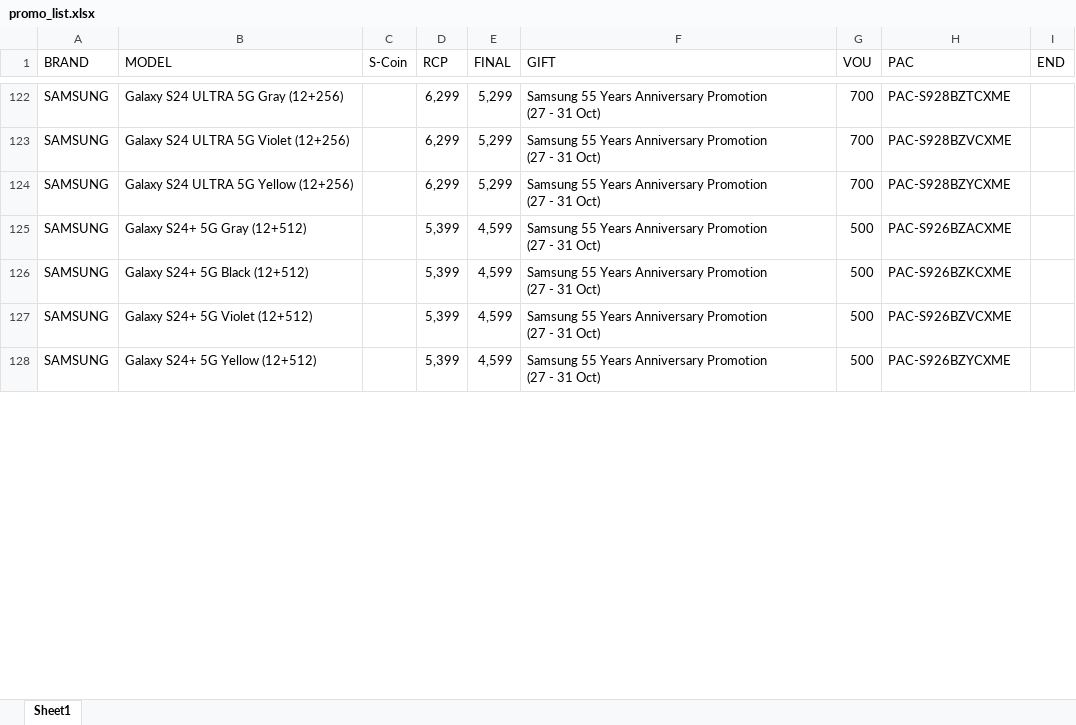
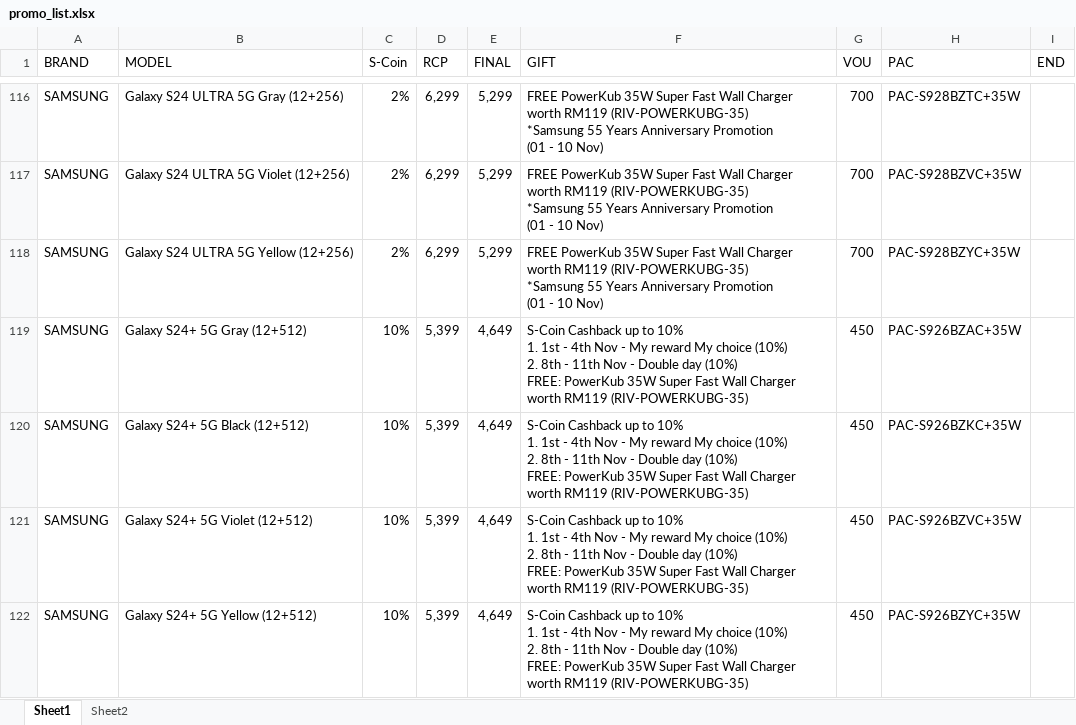
Before and after one commit to senhengtemerloh/promo-page, an Excel workbook: promo_list.xlsx, sheet Sheet1, drawn as a sheet; only a part is shown, gaps mark what is left out; values as stored, in another font and other column widths than the file's, no cell formats; addresses are those after the commit; ↵ is a line break in a cell; the diff covers the shown part only; the diff names each change by its address in the sheet, - before the commit and + after, or states it on an @@ line.

```diff
--- a/promo_list.xlsx (sheet Sheet1)
+++ b/promo_list.xlsx (sheet Sheet1)
+sheet tab: Sheet2
-C116:C118 (S-Coin): (empty)
+C116:C118 (S-Coin): 2%
-F116:F118 (GIFT): Samsung 55 Years Anniversary Promotion ↵ (27 - 31 Oct)
+F116:F118 (GIFT): FREE PowerKub 35W Super Fast Wall Charger worth RM119 (RIV-POWERKUBG-35) ↵ *Samsung 55 Years Anniversary Promotion ↵ (01 - 10 Nov)
-H116 (PAC): PAC-S928BZTCXME
+H116 (PAC): PAC-S928BZTC+35W
-H117 (PAC): PAC-S928BZVCXME
+H117 (PAC): PAC-S928BZVC+35W
-H118 (PAC): PAC-S928BZYCXME
+H118 (PAC): PAC-S928BZYC+35W
-C119:C122 (S-Coin): (empty)
+C119:C122 (S-Coin): 10%
-E119:E122 (FINAL): 4,599
+E119:E122 (FINAL): 4,649
-F119:F122 (GIFT): Samsung 55 Years Anniversary Promotion ↵ (27 - 31 Oct)
+F119:F122 (GIFT): S-Coin Cashback up to 10% ↵ 1. 1st - 4th Nov - My reward My choice (10%) ↵ 2. 8th - 11th Nov - Double day (10%) ↵ FREE: PowerKub 35W Super Fast Wall Charger worth RM119 (RIV-POWERKUBG-35)
-G119:G122 (VOU): 500
+G119:G122 (VOU): 450
-H119 (PAC): PAC-S926BZACXME
+H119 (PAC): PAC-S926BZAC+35W
-H120 (PAC): PAC-S926BZKCXME
+H120 (PAC): PAC-S926BZKC+35W
-H121 (PAC): PAC-S926BZVCXME
+H121 (PAC): PAC-S926BZVC+35W
-H122 (PAC): PAC-S926BZYCXME
+H122 (PAC): PAC-S926BZYC+35W
```
Also changed, not shown: 6 added rows, 26 removed rows and 341 edited cells elsewhere in this sheet, cell formats.
